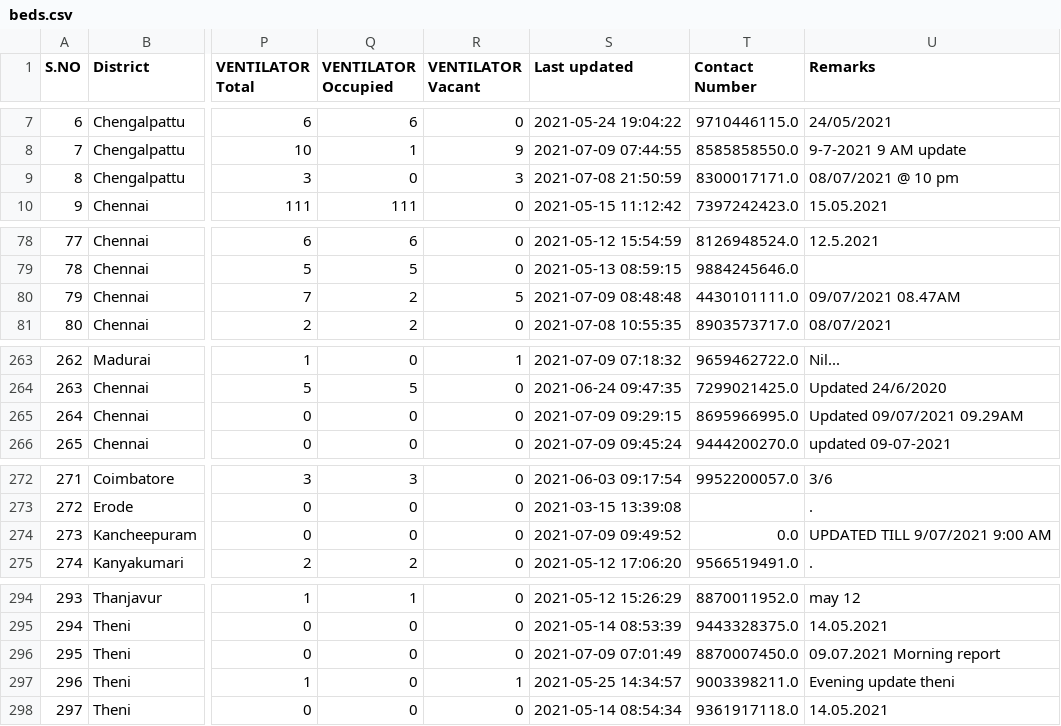
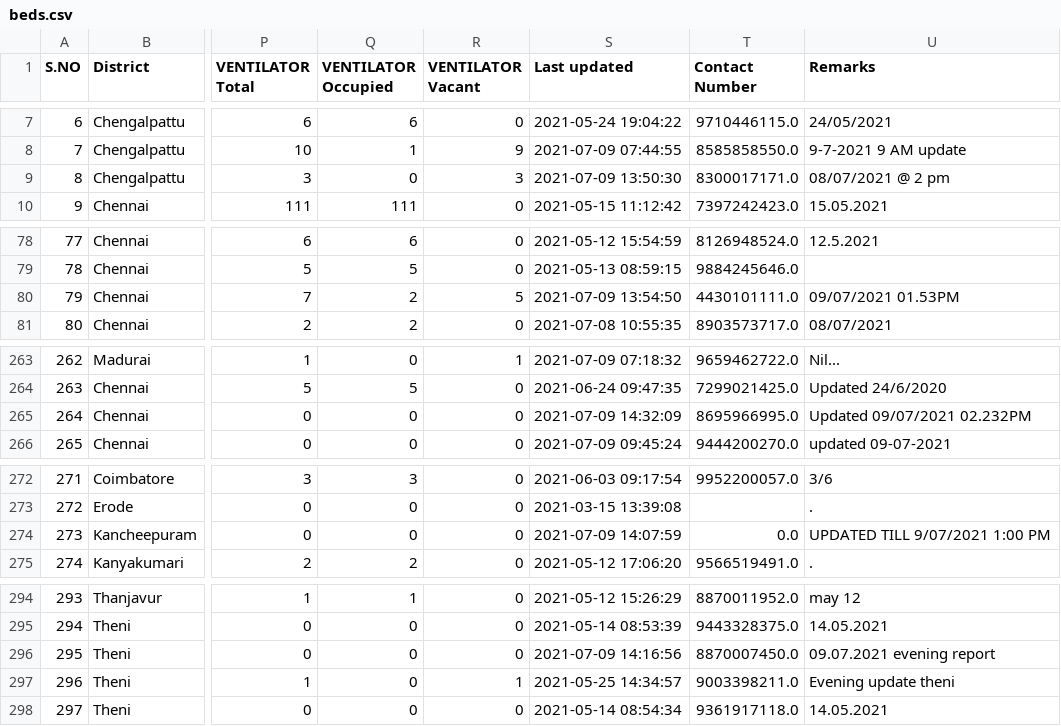
Before and after one commit to mskian/tamil-nadu-covid-beds-api, a CSV file: data/beds.csv, drawn as a sheet; only a part is shown, gaps mark what is left out; the diff names each change by its address in the sheet, - before the commit and + after, or states it on an @@ line.

```diff
--- a/data/beds.csv
+++ b/data/beds.csv
-S9 (Last updated): 2021-07-08 21:50:59
+S9 (Last updated): 2021-07-09 13:50:30
-U9 (Remarks): 08/07/2021 @ 10 pm
+U9 (Remarks): 08/07/2021 @ 2 pm
-S80 (Last updated): 2021-07-09 08:48:48
+S80 (Last updated): 2021-07-09 13:54:50
-U80 (Remarks): 09/07/2021 08.47AM
+U80 (Remarks): 09/07/2021 01.53PM
-S265 (Last updated): 2021-07-09 09:29:15
+S265 (Last updated): 2021-07-09 14:32:09
-U265 (Remarks): Updated 09/07/2021 09.29AM
+U265 (Remarks): Updated 09/07/2021 02.232PM
-S274 (Last updated): 2021-07-09 09:49:52
+S274 (Last updated): 2021-07-09 14:07:59
-U274 (Remarks): UPDATED TILL 9/07/2021 9:00 AM
+U274 (Remarks): UPDATED TILL 9/07/2021 1:00 PM
-S296 (Last updated): 2021-07-09 07:01:49
+S296 (Last updated): 2021-07-09 14:16:56
-U296 (Remarks): 09.07.2021 Morning report
+U296 (Remarks): 09.07.2021 evening report
```
Also changed, not shown: 1 other file.
